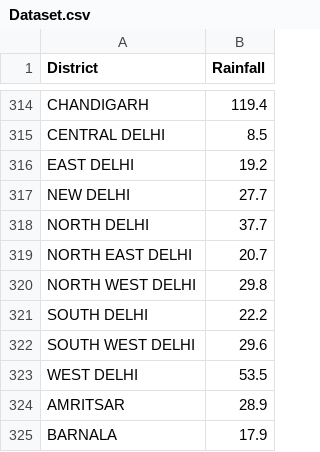
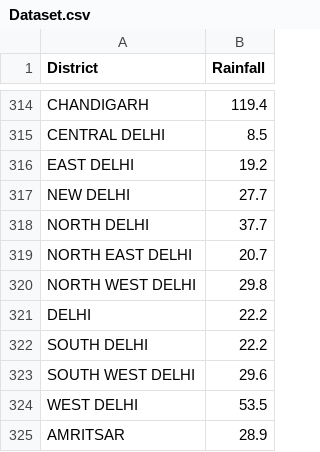
Before and after one commit to aspharix/dataforcrop, a CSV file: Dataset.csv, drawn as a sheet; only a part is shown, gaps mark what is left out; the shorter side is filled out with more unchanged rows.

Commit message:
Update Dataset.csv

```diff
--- a/Dataset.csv
+++ b/Dataset.csv
@@ -320,2 +320,3 @@ NORTH EAST DELHI,20.7
 NORTH WEST DELHI,29.8
+DELHI,22.2
 SOUTH DELHI,22.2
```
